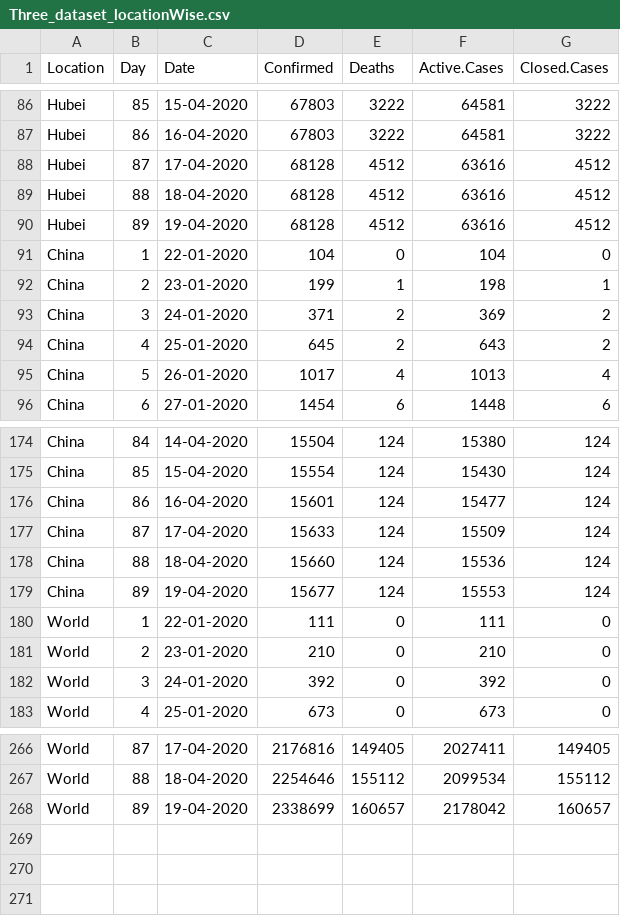
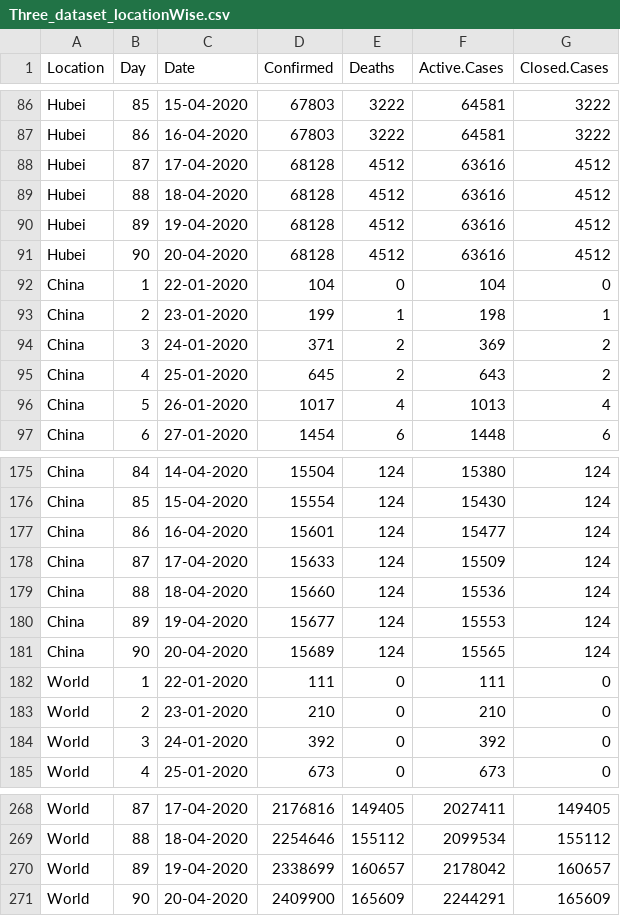
Before and after one commit to ravi-prakash1907/A-tracking-of-COVID-19, a CSV file: COVID-19/ready_to_use/COVID-19/THREE/Three_dataset_locationWise.csv, drawn as a sheet; only a part is shown, gaps mark what is left out.

```diff
--- a/COVID-19/ready_to_use/COVID-19/THREE/Three_dataset_locationWise.csv
+++ b/COVID-19/ready_to_use/COVID-19/THREE/Three_dataset_locationWise.csv
@@ -90,2 +90,3 @@
 "Hubei","89","19-04-2020",68128,4512,63616,4512
+"Hubei","90","20-04-2020",68128,4512,63616,4512
 "China","1","22-01-2020",104,0,104,0
@@ -179,2 +180,3 @@
 "China","89","19-04-2020",15677,124,15553,124
+"China","90","20-04-2020",15689,124,15565,124
 "World","1","22-01-2020",111,0,111,0
@@ -268 +270,2 @@
 "World","89","19-04-2020",2338699,160657,2178042,160657
+"World","90","20-04-2020",2409900,165609,2244291,165609
```
Also changed, not shown: COVID-19/cleaned/us.ever.Affected.csv, COVID-19/cleaned/us.highly.Affected.csv, 13 other files.
